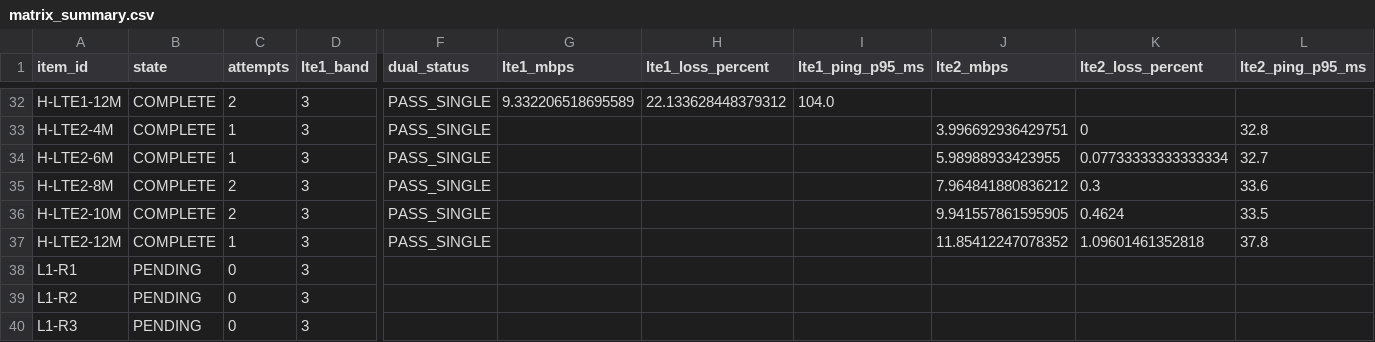
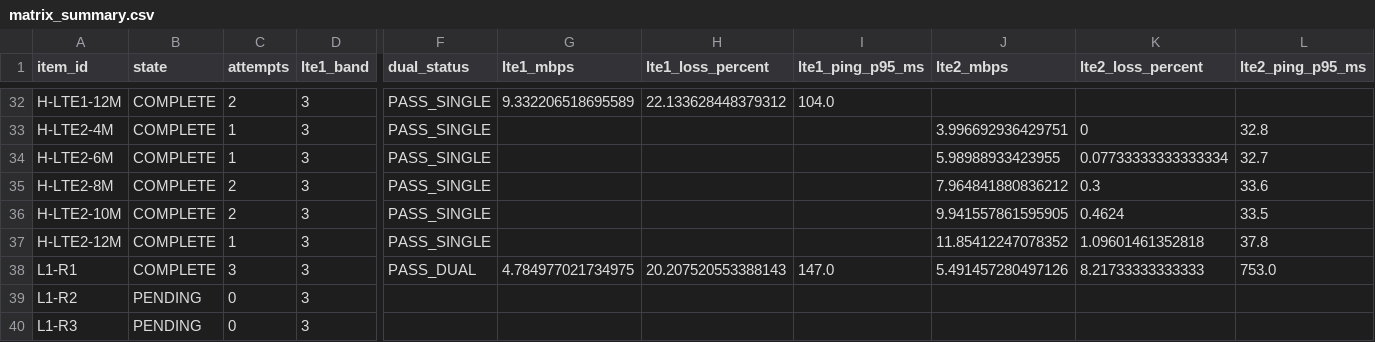
Before and after one commit to madisvorklaev/ltap-lte-testbench, a CSV file: results-public/mixed-lte6-matrix-7.24rc3/matrix_summary.csv, drawn as a sheet; only a part is shown, gaps mark what is left out; the diff names each change by its address in the sheet, - before the commit and + after, or states it on an @@ line.

Commit message:
mixed-lte6: complete L1-R1

```diff
--- a/results-public/mixed-lte6-matrix-7.24rc3/matrix_summary.csv
+++ b/results-public/mixed-lte6-matrix-7.24rc3/matrix_summary.csv
-B38 (state): PENDING
+B38 (state): COMPLETE
-C38 (attempts): 0
+C38 (attempts): 3
-F38 (dual_status): (empty)
+F38 (dual_status): PASS_DUAL
-G38 (lte1_mbps): (empty)
+G38 (lte1_mbps): 4.784977021734975
-H38 (lte1_loss_percent): (empty)
+H38 (lte1_loss_percent): 20.207520553388143
-I38 (lte1_ping_p95_ms): (empty)
+I38 (lte1_ping_p95_ms): 147.0
-J38 (lte2_mbps): (empty)
+J38 (lte2_mbps): 5.491457280497126
-K38 (lte2_loss_percent): (empty)
+K38 (lte2_loss_percent): 8.21733333333333
-L38 (lte2_ping_p95_ms): (empty)
+L38 (lte2_ping_p95_ms): 753.0
```
Also changed, not shown: 14 other files.
